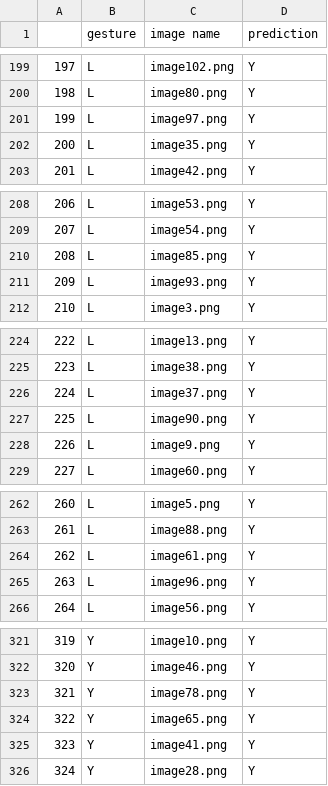
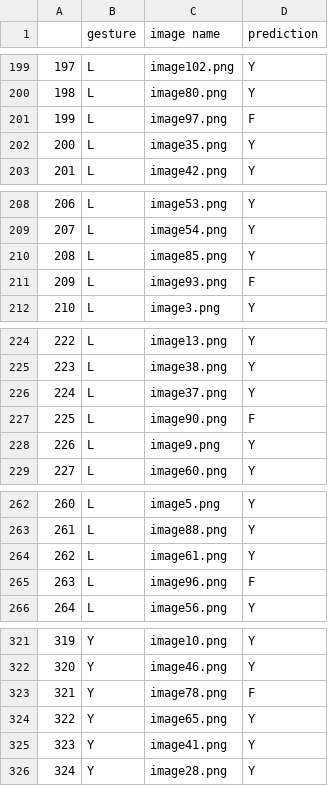
Before and after one commit to Joel-Baptista/larcc_vision_interface, a CSV file: Datasets/Larcc_dataset/Testing/test_results.csv, drawn as a sheet; only a part is shown, gaps mark what is left out; the diff covers the shown part only.

```diff
--- a/Datasets/Larcc_dataset/Testing/test_results.csv
+++ b/Datasets/Larcc_dataset/Testing/test_results.csv
@@ -200,3 +200,3 @@
 198,L,image80.png,Y
-199,L,image97.png,Y
+199,L,image97.png,F
 200,L,image35.png,Y
@@ -210,3 +210,3 @@
 208,L,image85.png,Y
-209,L,image93.png,Y
+209,L,image93.png,F
 210,L,image3.png,Y
@@ -226,3 +226,3 @@
 224,L,image37.png,Y
-225,L,image90.png,Y
+225,L,image90.png,F
 226,L,image9.png,Y
@@ -264,3 +264,3 @@
 262,L,image61.png,Y
-263,L,image96.png,Y
+263,L,image96.png,F
 264,L,image56.png,Y
@@ -322,3 +322,3 @@
 320,Y,image46.png,Y
-321,Y,image78.png,Y
+321,Y,image78.png,F
 322,Y,image65.png,Y
```
Also changed, not shown: 19 edited cells elsewhere in this file, 2 other files.
